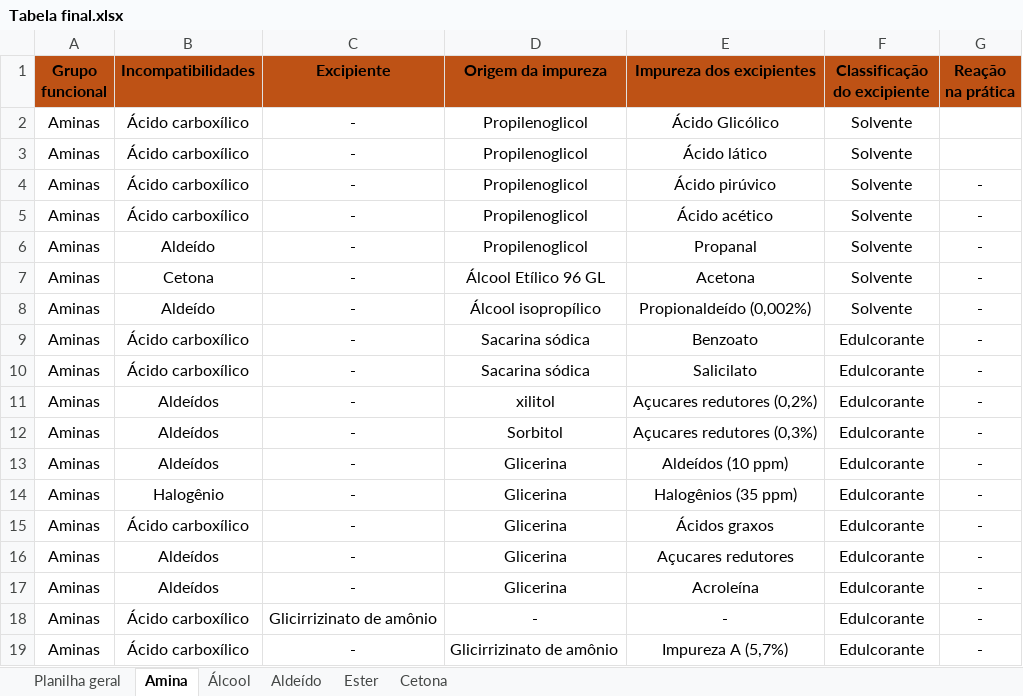
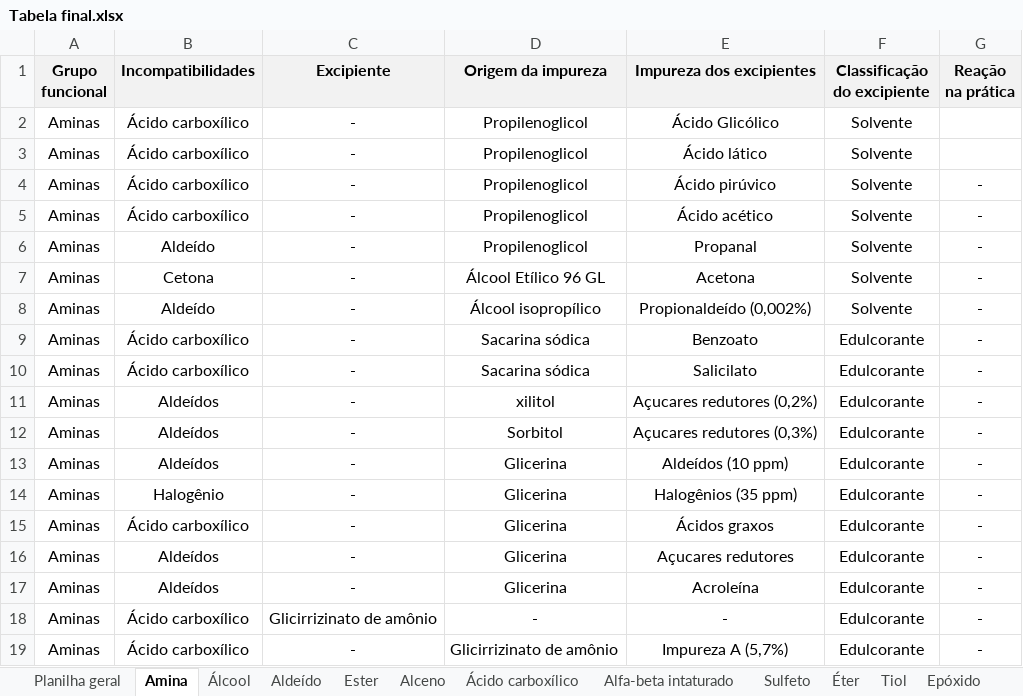
Before and after one commit to LuisFFSantos/incomp-excip, an Excel workbook: Tabela final.xlsx, sheet Amina, drawn as a sheet; values as stored, in another font and other column widths than the file's, no borders; charts and pictures not drawn; the diff names each change by its address in the sheet, - before the commit and + after, or states it on an @@ line.

```diff
--- a/Tabela final.xlsx (sheet Amina)
+++ b/Tabela final.xlsx (sheet Amina)
+sheet tab: Alceno
+sheet tab: Ácido carboxílico
+sheet tab: Alfa-beta intaturado
+sheet tab: Sulfeto
+sheet tab: Éter
+sheet tab: Tiol
+sheet tab: Epóxido
-A1:G1 fill: #BE5215
+A1:G1 fill: #F2F2F2
```
Also changed, not shown: sheet Planilha geral, sheet Cetona, sheet Álcool, sheet Ester, sheet Aldeído, other sheet tabs, charts or pictures.
